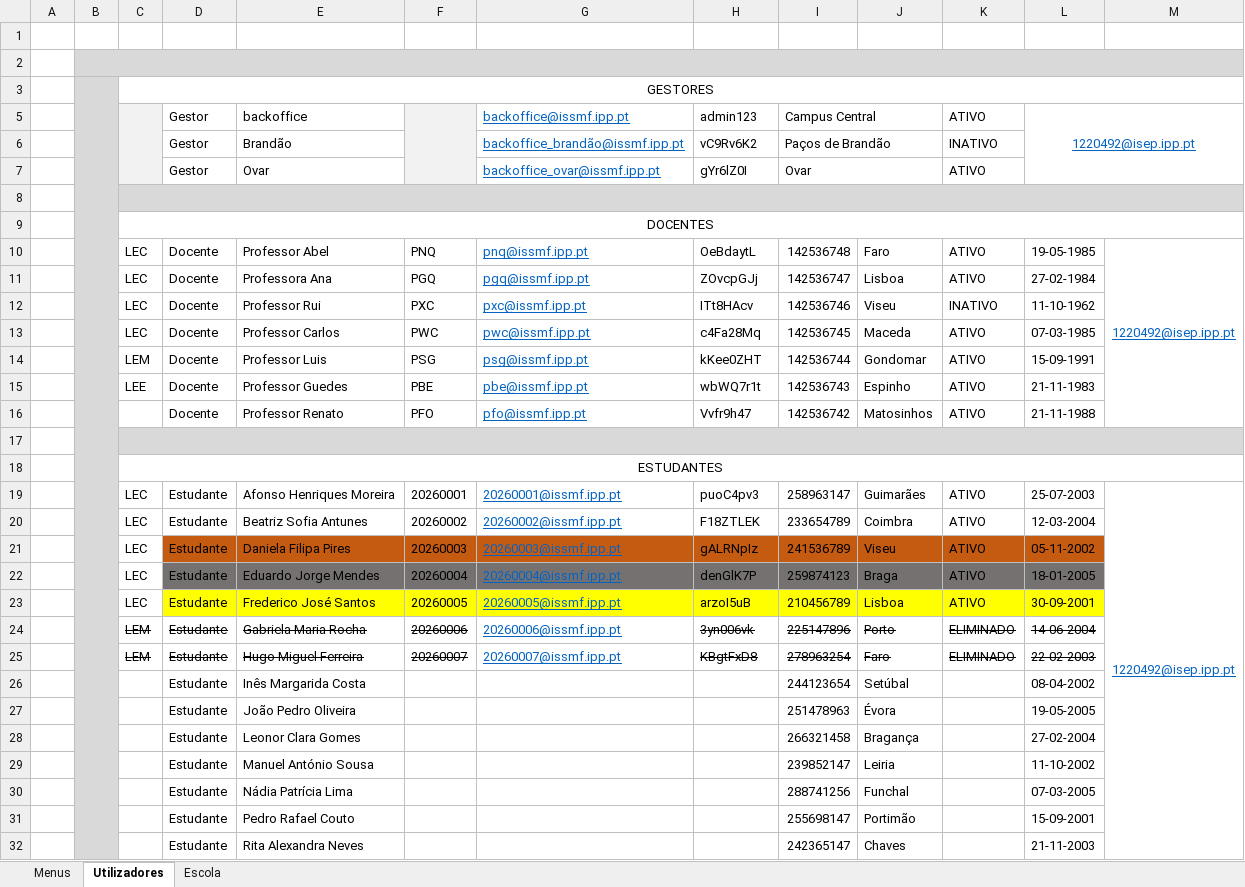
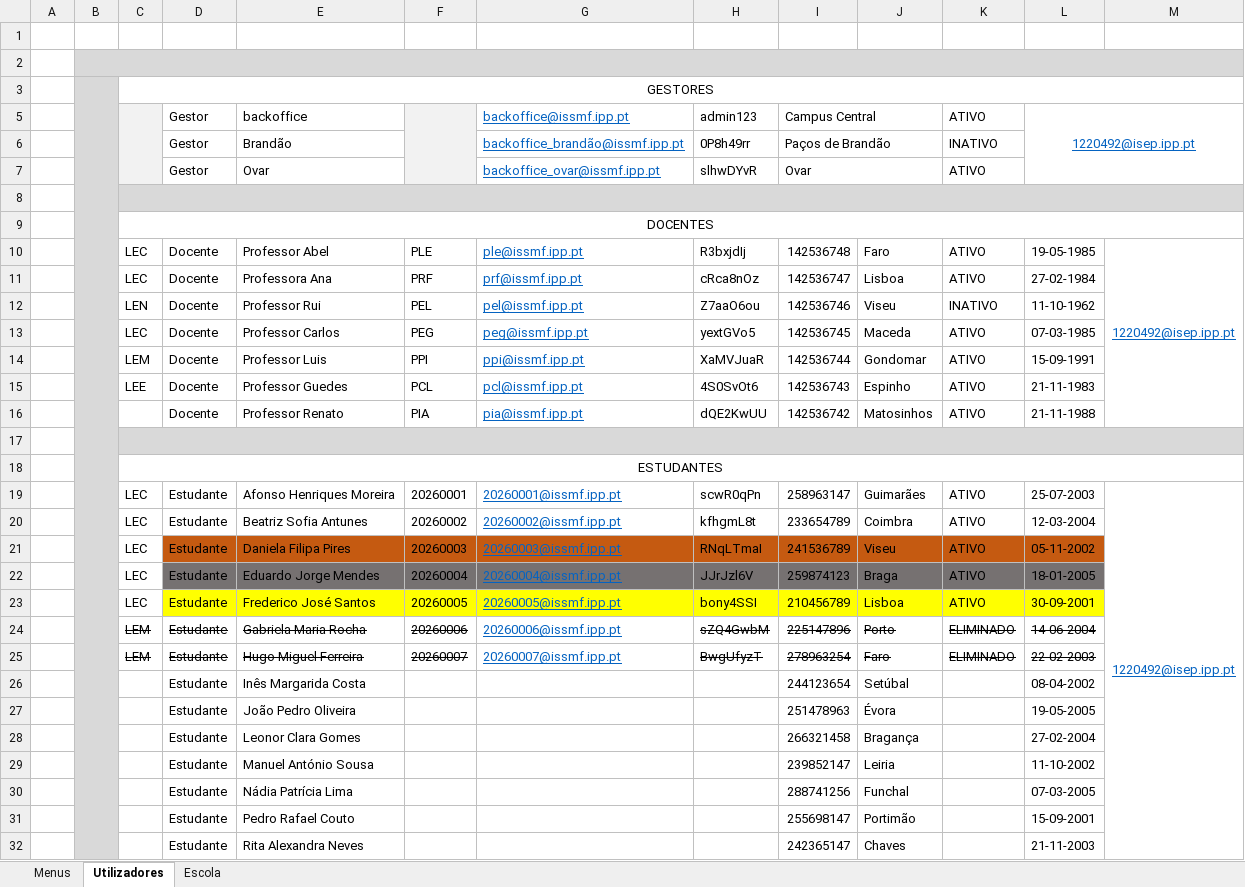
Before and after one commit to PedroMorgado1220492/TrabalhoTesteLP2, an Excel workbook: Testes.xlsx, sheet Utilizadores, drawn as a sheet; values as stored, in another font and other column widths than the file's, no borders; the diff names each change by its address in the sheet, - before the commit and + after, or states it on an @@ line.

```diff
--- a/Testes.xlsx (sheet Utilizadores)
+++ b/Testes.xlsx (sheet Utilizadores)
-H6: vC9Rv6K2
+H6: 0P8h49rr
-H7: gYr6lZ0I
+H7: slhwDYvR
-F10: PNQ
+F10: PLE
-G10: pnq@issmf.ipp.pt
+G10: ple@issmf.ipp.pt
-H10: OeBdaytL
+H10: R3bxjdIj
-F11: PGQ
+F11: PRF
-G11: pgq@issmf.ipp.pt
+G11: prf@issmf.ipp.pt
-H11: ZOvcpGJj
+H11: cRca8nOz
-C12: LEC
+C12: LEN
-F12: PXC
+F12: PEL
-G12: pxc@issmf.ipp.pt
+G12: pel@issmf.ipp.pt
-H12: ITt8HAcv
+H12: Z7aaO6ou
-F13: PWC
+F13: PEG
-G13: pwc@issmf.ipp.pt
+G13: peg@issmf.ipp.pt
-H13: c4Fa28Mq
+H13: yextGVo5
-F14: PSG
+F14: PPI
-G14: psg@issmf.ipp.pt
+G14: ppi@issmf.ipp.pt
-H14: kKee0ZHT
+H14: XaMVJuaR
-F15: PBE
+F15: PCL
-G15: pbe@issmf.ipp.pt
+G15: pcl@issmf.ipp.pt
-H15: wbWQ7r1t
+H15: 4S0SvOt6
-F16: PFO
+F16: PIA
-G16: pfo@issmf.ipp.pt
+G16: pia@issmf.ipp.pt
-H16: Vvfr9h47
+H16: dQE2KwUU
-H19: puoC4pv3
+H19: scwR0qPn
-H20: F18ZTLEK
+H20: kfhgmL8t
-H21: gALRNpIz
+H21: RNqLTmaI
-H22: denGlK7P
+H22: JJrJzl6V
-H23: arzoI5uB
+H23: bony4SSI
-H24: 3yn006vk
+H24: sZQ4GwbM
-H25: KBgtFxD8
+H25: BwgUfyzT
```
Also changed, not shown: sheet Escola, sheet Menus.
